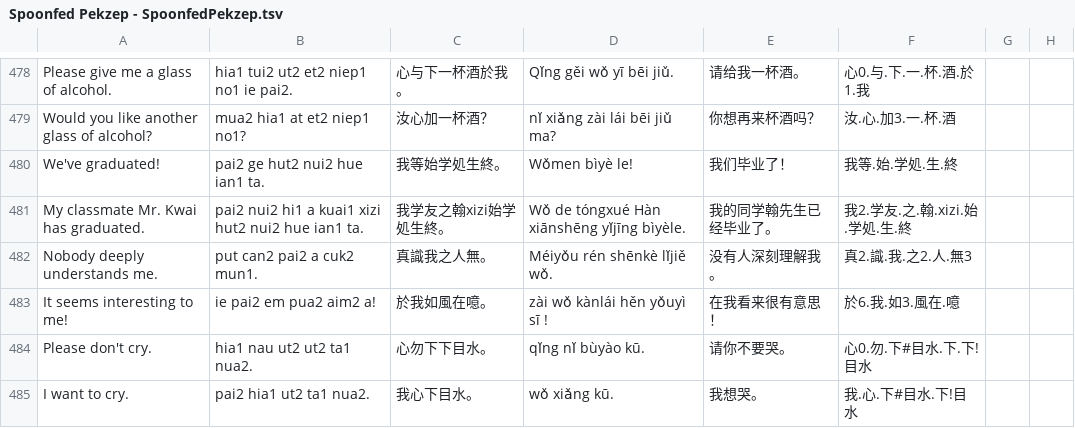
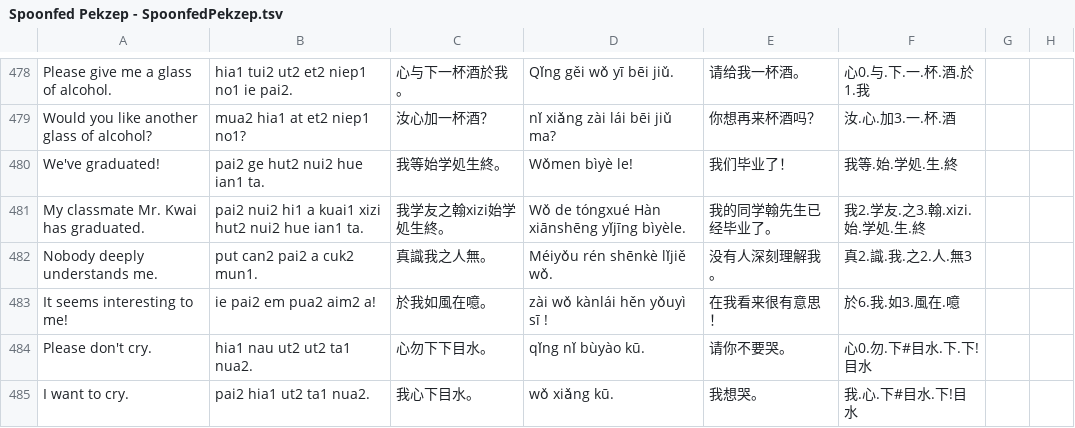
Before and after one commit to jurliyuuri/spoonfed_pekzep, a TSV file: raw/Spoonfed Pekzep - SpoonfedPekzep.tsv, drawn as a sheet; only a part is shown, gaps mark what is left out.

```diff
--- a/raw/Spoonfed Pekzep - SpoonfedPekzep.tsv
+++ b/raw/Spoonfed Pekzep - SpoonfedPekzep.tsv
@@ -480,3 +480,3 @@ Would you like another glass of alcohol?	mua2 hia1 at et2 niep1 no1? 	汝心加
 We've graduated!	pai2 ge hut2 nui2 hue ian1 ta.	我等始学処生終。	Wǒmen bìyè le!	我们毕业了！	我等.始.学処.生.終		
-My classmate Mr. Kwai has graduated.	pai2 nui2 hi1 a kuai1 xizi hut2 nui2 hue ian1 ta.	我学友之翰xizi始学処生終。	Wǒ de tóngxué Hàn xiānshēng yǐjīng bìyèle.	我的同学翰先生已经毕业了。	我2.学友.之.翰.xizi.始.学処.生.終		
+My classmate Mr. Kwai has graduated.	pai2 nui2 hi1 a kuai1 xizi hut2 nui2 hue ian1 ta.	我学友之翰xizi始学処生終。	Wǒ de tóngxué Hàn xiānshēng yǐjīng bìyèle.	我的同学翰先生已经毕业了。	我2.学友.之3.翰.xizi.始.学処.生.終		
 Nobody deeply understands me.	put can2 pai2 a cuk2 mun1.	真識我之人無。	Méiyǒu rén shēnkè lǐjiě wǒ.	没有人深刻理解我。	真2.識.我.之2.人.無3		
```
Also changed, not shown: raw/Spoonfed Pekzep - 語彙整理（超草案）.tsv, 4 other files.
